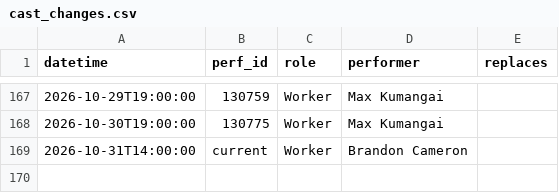
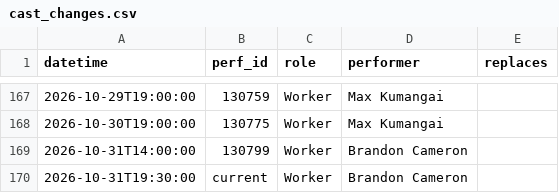
Before and after one commit to phoebejaffe/hadestown-subs, a CSV file: data/cast_changes.csv, drawn as a sheet; only a part is shown, gaps mark what is left out.

```diff
--- a/data/cast_changes.csv
+++ b/data/cast_changes.csv
@@ -168,2 +168,3 @@ datetime,perf_id,role,performer,replaces
 2026-10-30T19:00:00,130775,Worker,Max Kumangai,
-2026-10-31T14:00:00,current,Worker,Brandon Cameron,
+2026-10-31T14:00:00,130799,Worker,Brandon Cameron,
+2026-10-31T19:30:00,current,Worker,Brandon Cameron,
```
Also changed, not shown: 3 other files.
